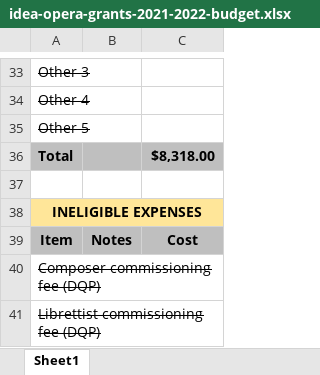
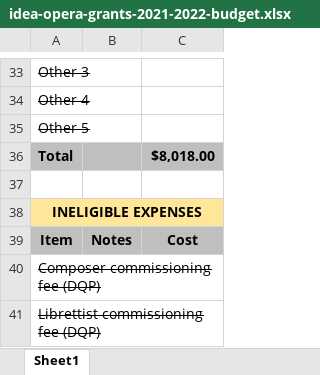
Before and after one commit to badastro/ellipsesplay.github.io, an Excel workbook: events/considerations/2021-9-22/idea-opera-grants-2021-2022-budget.xlsx, sheet Sheet1, drawn as a sheet; only a part is shown, gaps mark what is left out; values as stored, in another font and other column widths than the file's, no borders; the diff covers the shown part only; the diff names each change by its address in the sheet, - before the commit and + after, or states it on an @@ line.

```diff
--- a/events/considerations/2021-9-22/idea-opera-grants-2021-2022-budget.xlsx (sheet Sheet1)
+++ b/events/considerations/2021-9-22/idea-opera-grants-2021-2022-budget.xlsx (sheet Sheet1)
-C36: $8,318.00
+C36: $8,018.00
```
Also changed, not shown: 1 added row, 1 removed row, 15 edited cells and cell formats elsewhere in this sheet, 2 other files.
